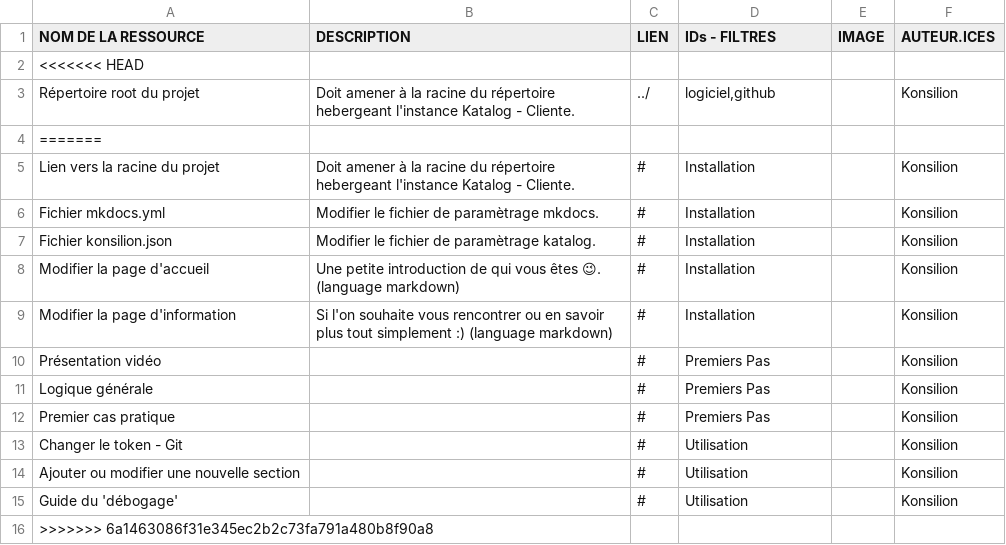
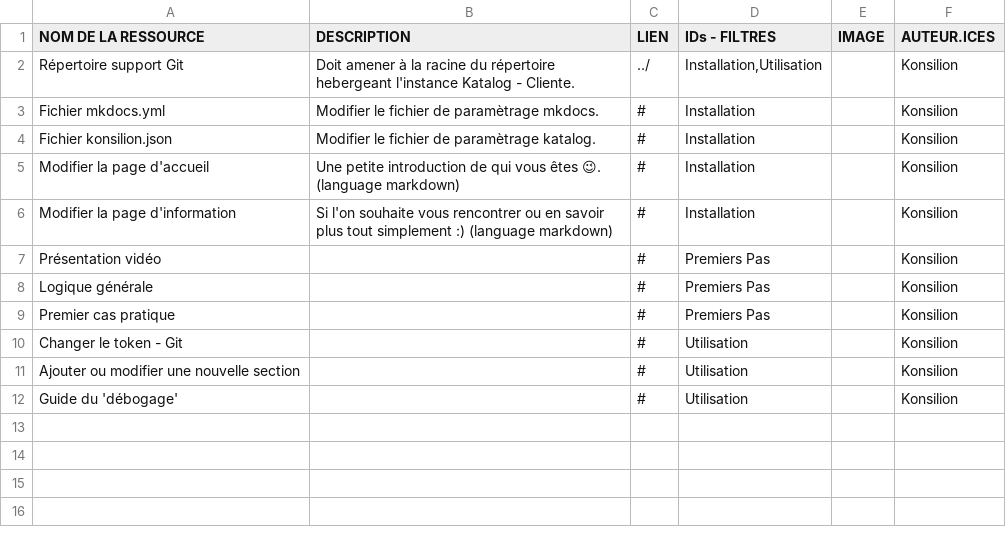
Before and after one commit to Konsilion/katalog-template, a CSV file: docs/etc/parametres/data.csv, drawn as a sheet.

Commit message:
Update data.csv

```diff
--- a/docs/etc/parametres/data.csv
+++ b/docs/etc/parametres/data.csv
@@ -1,6 +1,3 @@
 NOM DE LA RESSOURCE;DESCRIPTION;LIEN;IDs - FILTRES;IMAGE;AUTEUR.ICES
-<<<<<<< HEAD
-Répertoire root du projet;Doit amener à la racine du répertoire hebergeant l'instance Katalog - Cliente.;../;logiciel,github;;Konsilion
-=======
-Lien vers la racine du projet;Doit amener à la racine du répertoire hebergeant l'instance Katalog - Cliente.;#;Installation;;Konsilion
+Répertoire support Git;Doit amener à la racine du répertoire hebergeant l'instance Katalog - Cliente.;../;Installation,Utilisation;;Konsilion
 Fichier mkdocs.yml;Modifier le fichier de paramètrage mkdocs.;#;Installation;;Konsilion
@@ -15,2 +12 @@ Ajouter ou modifier une nouvelle section;;#;Utilisation;;Konsilion
 Guide du 'débogage';;#;Utilisation;;Konsilion
->>>>>>> 6a1463086f31e345ec2b2c73fa791a480b8f90a8
```
